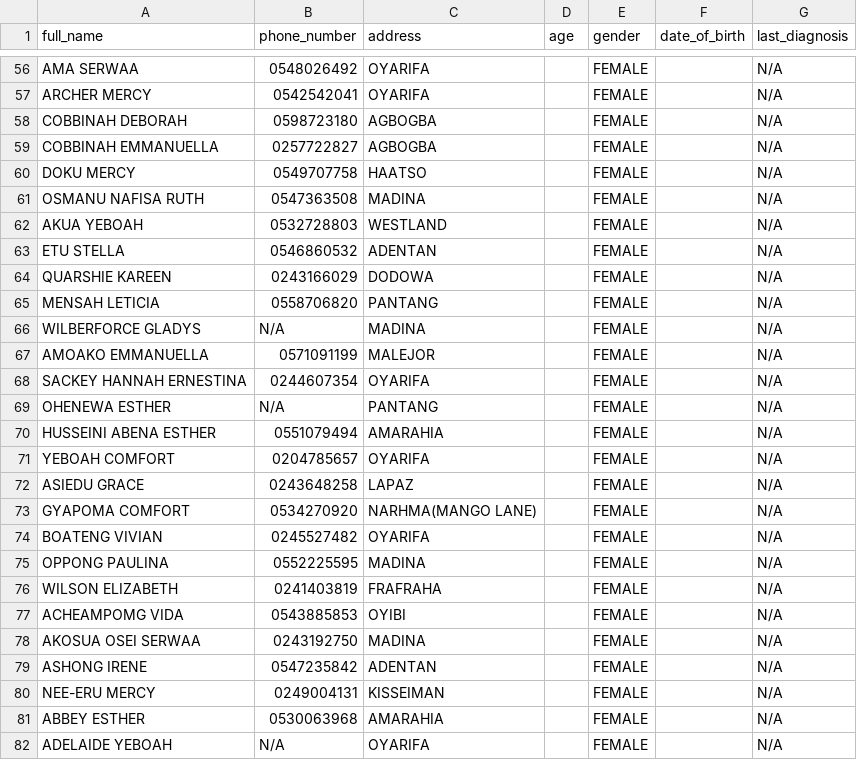
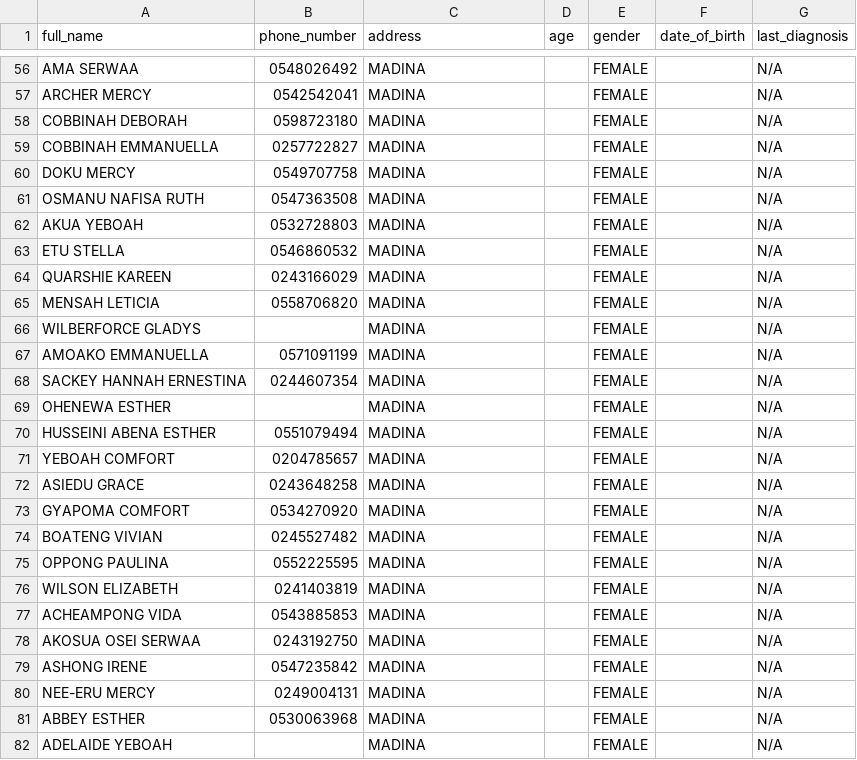
Before and after one commit to bernardinee/clinic-management-system, a CSV file: patients.csv, drawn as a sheet; only a part is shown, gaps mark what is left out; the diff covers the shown part only; the diff names each change by its address in the sheet, - before the commit and + after, or states it on an @@ line.

```diff
--- a/patients.csv
+++ b/patients.csv
-C56:C57 (address): OYARIFA
+C56:C57 (address): MADINA
-C58:C59 (address): AGBOGBA
+C58:C59 (address): MADINA
-C60 (address): HAATSO
+C60 (address): MADINA
-C62 (address): WESTLAND
+C62 (address): MADINA
-C63 (address): ADENTAN
+C63 (address): MADINA
-C64 (address): DODOWA
+C64 (address): MADINA
-C65 (address): PANTANG
+C65 (address): MADINA
-B66 (phone_number): N/A
+B66 (phone_number): (empty)
-C67 (address): MALEJOR
+C67 (address): MADINA
-C68 (address): OYARIFA
+C68 (address): MADINA
-B69 (phone_number): N/A
+B69 (phone_number): (empty)
-C69 (address): PANTANG
+C69 (address): MADINA
-C70 (address): AMARAHIA
+C70 (address): MADINA
-C71 (address): OYARIFA
+C71 (address): MADINA
-C72 (address): LAPAZ
+C72 (address): MADINA
-C73 (address): NARHMA(MANGO LANE)
+C73 (address): MADINA
-C74 (address): OYARIFA
+C74 (address): MADINA
-C76 (address): FRAFRAHA
+C76 (address): MADINA
-A77 (full_name): ACHEAMPOMG VIDA
+A77 (full_name): ACHEAMPONG VIDA
-C77 (address): OYIBI
+C77 (address): MADINA
-C79 (address): ADENTAN
+C79 (address): MADINA
-C80 (address): KISSEIMAN
+C80 (address): MADINA
-C81 (address): AMARAHIA
+C81 (address): MADINA
-B82 (phone_number): N/A
+B82 (phone_number): (empty)
-C82 (address): OYARIFA
+C82 (address): MADINA
```
Also changed, not shown: 63 edited cells elsewhere in this file.
